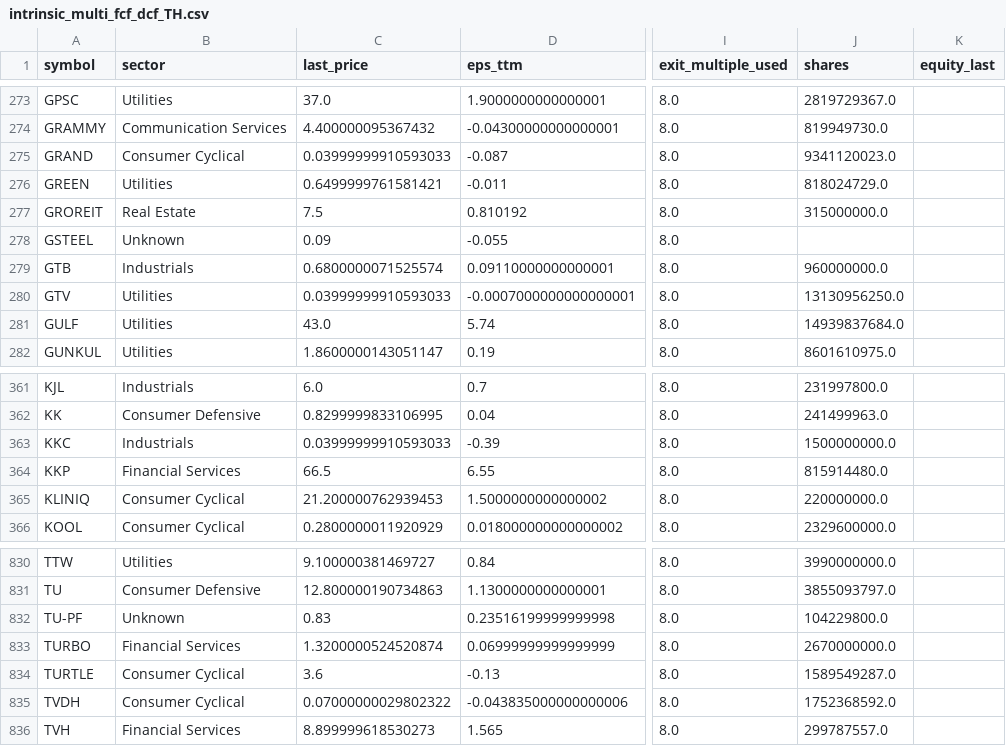
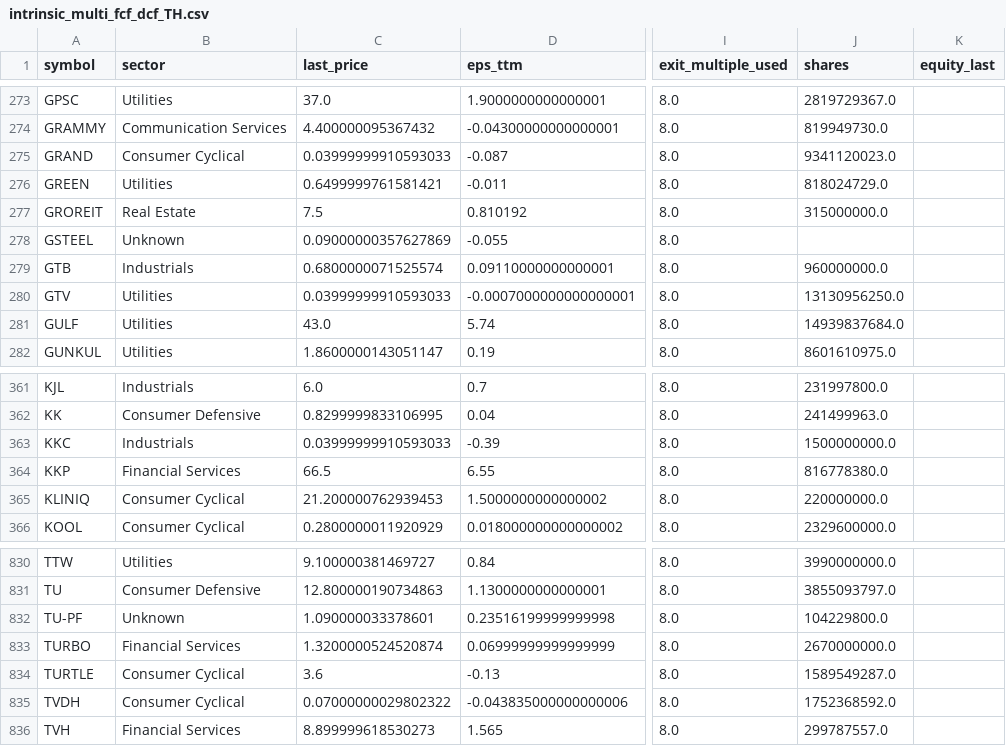
Before and after one commit to babeltechdev/thai-stock-data, a CSV file: intrinsic_multi_fcf_dcf_TH.csv, drawn as a sheet; only a part is shown, gaps mark what is left out; the diff covers the shown part only; the diff names each change by its address in the sheet, - before the commit and + after, or states it on an @@ line.

```diff
--- a/intrinsic_multi_fcf_dcf_TH.csv
+++ b/intrinsic_multi_fcf_dcf_TH.csv
-C278 (last_price): 0.09
+C278 (last_price): 0.09000000357627869
-J364 (shares): 815914480.0
+J364 (shares): 816778380.0
-C832 (last_price): 0.83
+C832 (last_price): 1.090000033378601
```
Also changed, not shown: 20 edited cells elsewhere in this file, intrinsic_multi_eps_dcf_US.csv, intrinsic_multi_fcf_dcf_US.csv, 25 other files.
